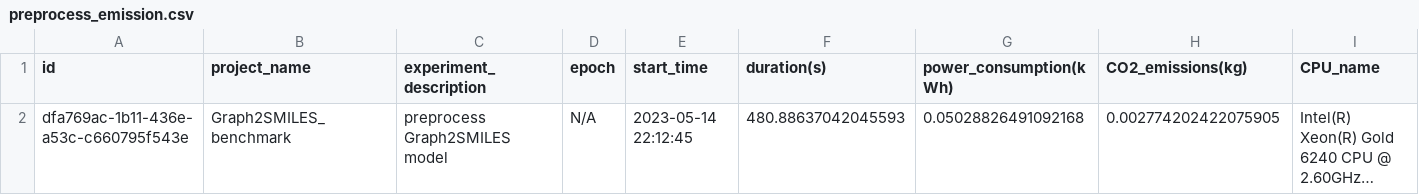
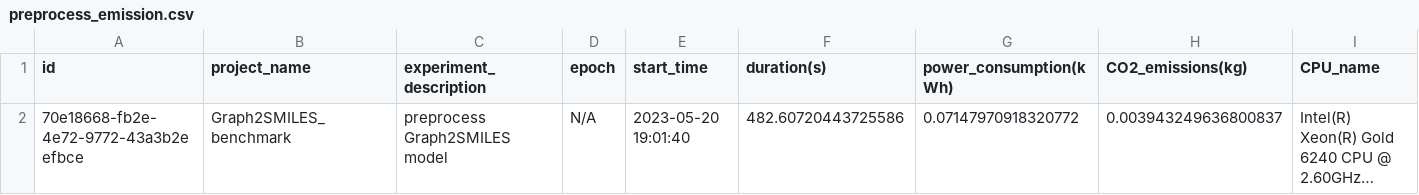
Before and after one commit to schwallergroup/choriso-models, a CSV file: Graph2SMILES/cjhif/results/preprocess_emission.csv, drawn as a sheet; only a part is shown; long unchanged cells end in …; the diff names each change by its address in the sheet, - before the commit and + after, or states it on an @@ line.

```diff
--- a/Graph2SMILES/cjhif/results/preprocess_emission.csv
+++ b/Graph2SMILES/cjhif/results/preprocess_emission.csv
-A2 (id): dfa769ac-1b11-436e-a53c-c660795f543e
+A2 (id): 70e18668-fb2e-4e72-9772-43a3b2eefbce
-E2 (start_time): 2023-05-14 22:12:45
+E2 (start_time): 2023-05-20 19:01:40
-F2 (duration(s)): 480.88637042045593
+F2 (duration(s)): 482.60720443725586
-G2 (power_consumption(kWh)): 0.05028826491092168
+G2 (power_consumption(kWh)): 0.07147970918320772
-H2 (CO2_emissions(kg)): 0.002774202422075905
+H2 (CO2_emissions(kg)): 0.003943249636800837
```
Also changed, not shown: Graph2SMILES/cjhif/results/predict_emission.csv, Graph2SMILES/cjhif/results/train_emission.csv, 1 other file.
